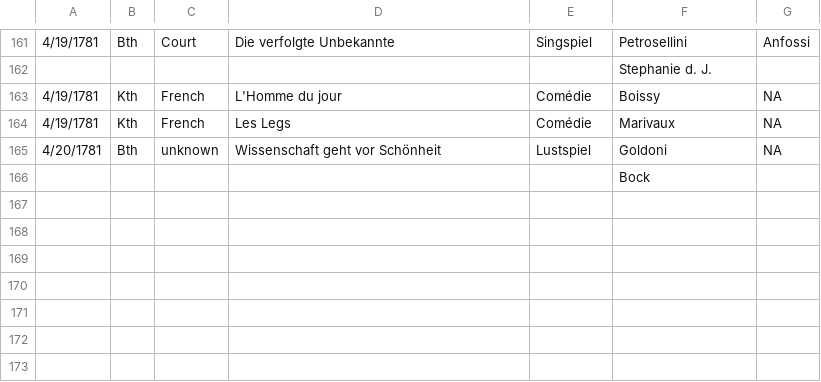
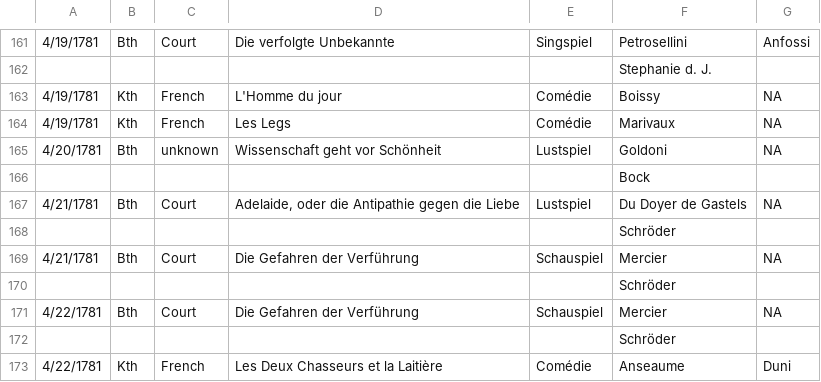
Before and after one commit to dexedge/schletter, a CSV file: Schletter.csv, drawn as a sheet; only a part is shown, gaps mark what is left out; the diff names each change by its address in the sheet, - before the commit and + after, or states it on an @@ line.

```diff
--- a/Schletter.csv
+++ b/Schletter.csv
+row 167: 4/21/1781 | Bth | Court | Adelaide, oder die Antipathie gegen die Liebe | Lustspiel | Du Doyer de Gastels | NA
+row 168:  |  |  |  |  | Schröder
+row 169: 4/21/1781 | Bth | Court | Die Gefahren der Verführung | Schauspiel | Mercier | NA
+row 170:  |  |  |  |  | Schröder
+row 171: 4/22/1781 | Bth | Court | Die Gefahren der Verführung | Schauspiel | Mercier | NA
+row 172:  |  |  |  |  | Schröder
+row 173: 4/22/1781 | Kth | French | Les Deux Chasseurs et la Laitière | Comédie | Anseaume | Duni
```
Also changed, not shown: 1 other file.
